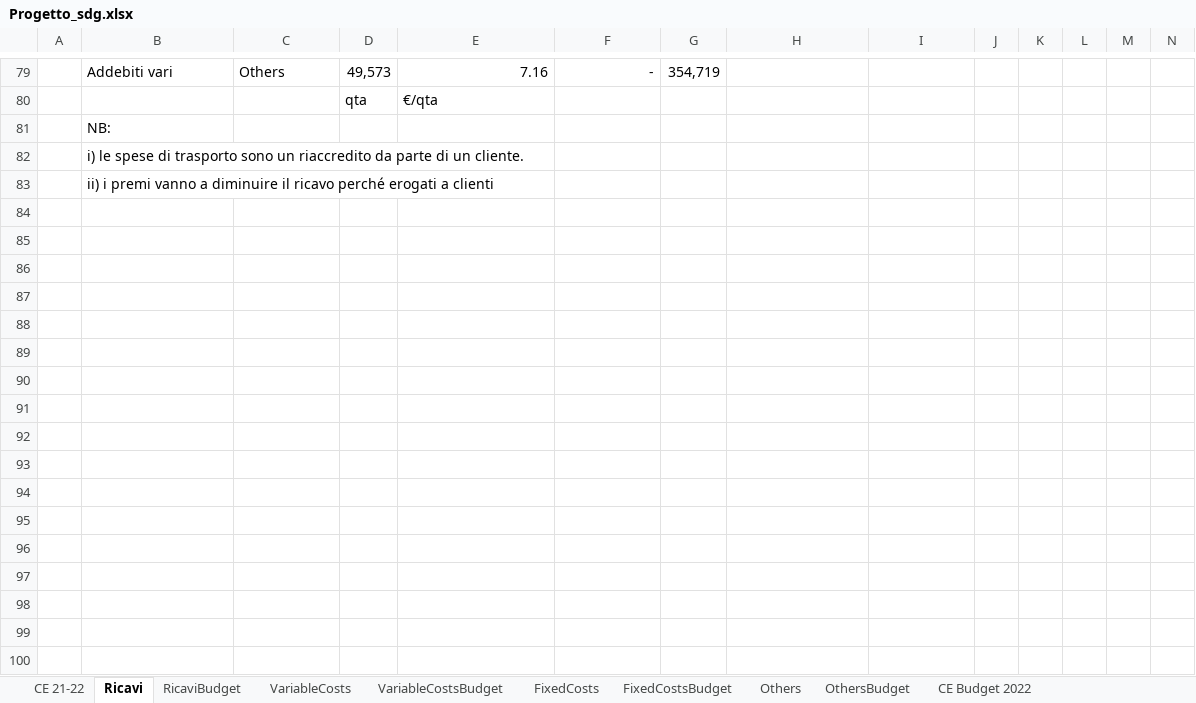
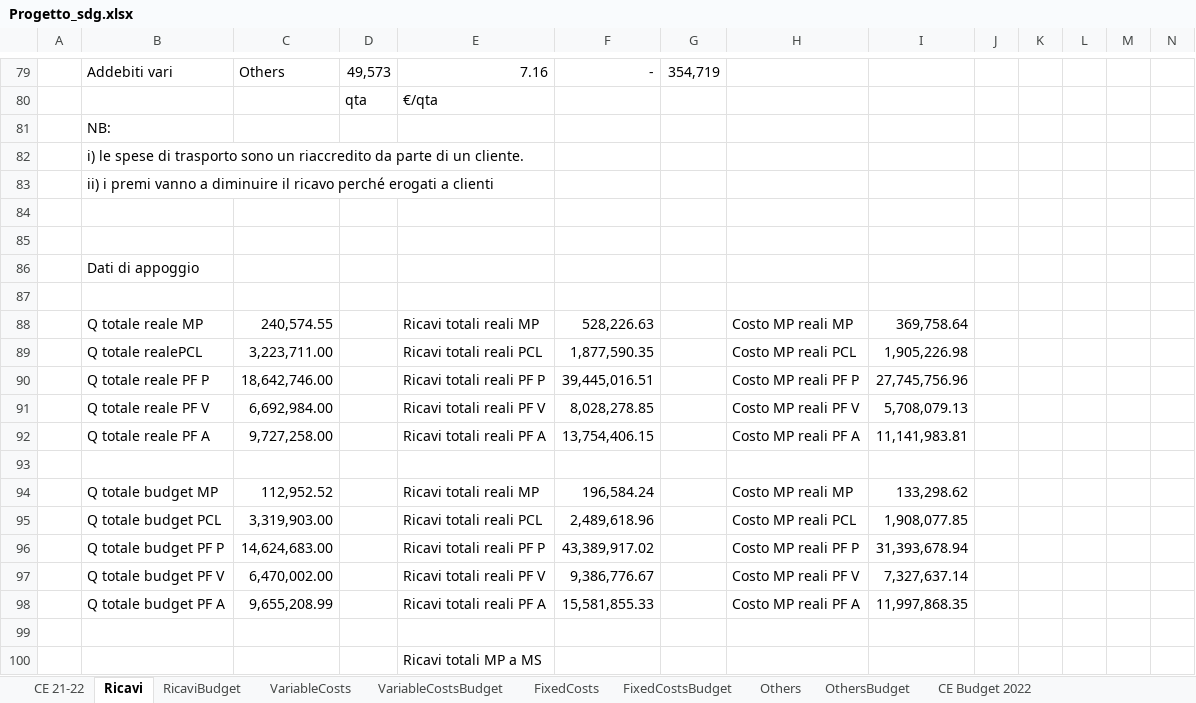
Before and after one commit to Algeri4/script-analisi-scostamenti, an Excel workbook: Progetto_sdg.xlsx, sheet Ricavi, drawn as a sheet; only a part is shown, gaps mark what is left out; values as stored, in another font and other column widths than the file's, no borders; rows hold the shown columns only; the diff names each change by its address in the sheet, - before the commit and + after, or states it on an @@ line.

Commit message:
Update Progetto_sdg.xlsx

```diff
--- a/Progetto_sdg.xlsx (sheet Ricavi)
+++ b/Progetto_sdg.xlsx (sheet Ricavi)
+row 84: (empty)
+row 85: (empty)
+row 86:  | Dati di appoggio
+row 87: (empty)
+row 88:  | Q totale reale MP | 240,574.55 |  | Ricavi totali reali MP | 528,226.63 |  | Costo MP reali MP | 369,758.64
+row 89:  | Q totale realePCL | 3,223,711.00 |  | Ricavi totali reali PCL | 1,877,590.35 |  | Costo MP reali PCL | 1,905,226.98
+row 90:  | Q totale reale PF P | 18,642,746.00 |  | Ricavi totali reali PF P | 39,445,016.51 |  | Costo MP reali PF P | 27,745,756.96
+row 91:  | Q totale reale PF V | 6,692,984.00 |  | Ricavi totali reali PF V | 8,028,278.85 |  | Costo MP reali PF V | 5,708,079.13
+row 92:  | Q totale reale PF A | 9,727,258.00 |  | Ricavi totali reali PF A | 13,754,406.15 |  | Costo MP reali PF A | 11,141,983.81
+row 93: (empty)
+row 94:  | Q totale budget MP | 112,952.52 |  | Ricavi totali reali MP | 196,584.24 |  | Costo MP reali MP | 133,298.62
+row 95:  | Q totale budget PCL | 3,319,903.00 |  | Ricavi totali reali PCL | 2,489,618.96 |  | Costo MP reali PCL | 1,908,077.85
+row 96:  | Q totale budget PF P | 14,624,683.00 |  | Ricavi totali reali PF P | 43,389,917.02 |  | Costo MP reali PF P | 31,393,678.94
+row 97:  | Q totale budget PF V | 6,470,002.00 |  | Ricavi totali reali PF V | 9,386,776.67 |  | Costo MP reali PF V | 7,327,637.14
+row 98:  | Q totale budget PF A | 9,655,208.99 |  | Ricavi totali reali PF A | 15,581,855.33 |  | Costo MP reali PF A | 11,997,868.35
+row 99: (empty)
+row 100:  |  |  |  | Ricavi totali MP a MS
```
Also changed, not shown: sheet Analisi degli scostamenti, formulas that keep their value.
